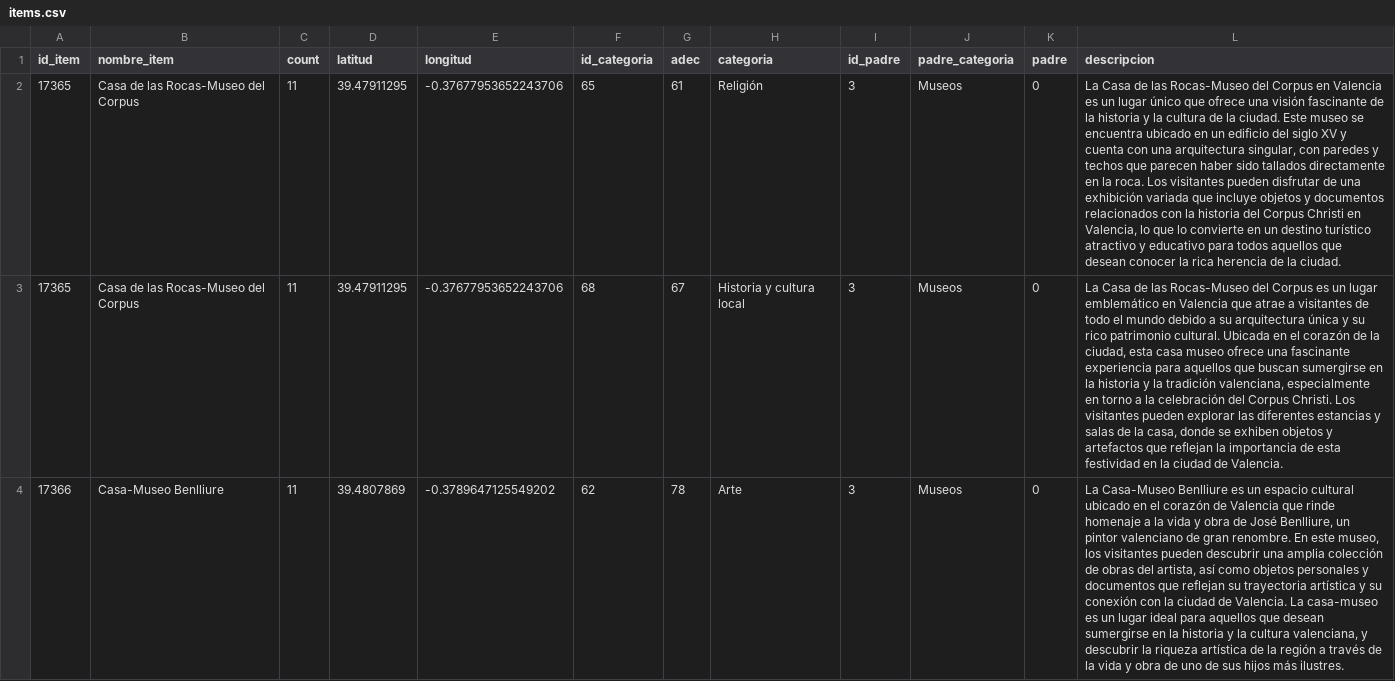
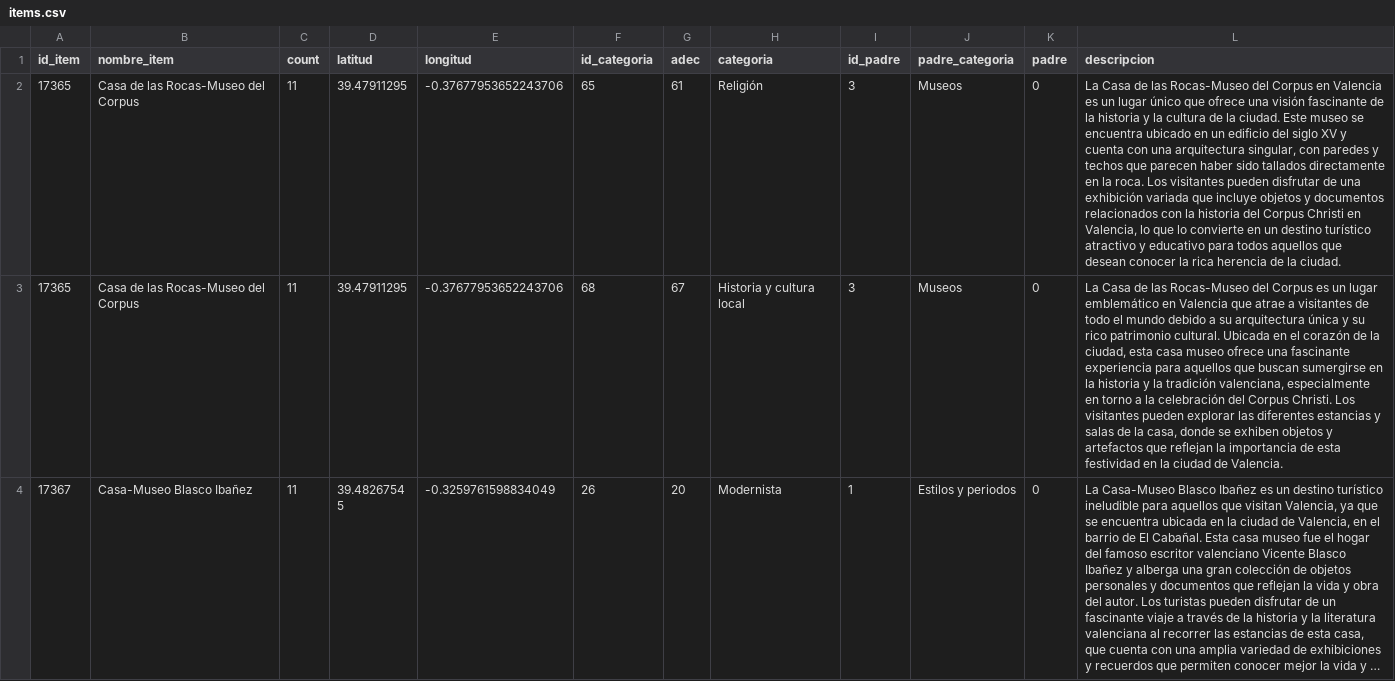
Before and after one commit to adrianachustvendrell/recommendation-systems, a CSV file: data/items.csv, drawn as a sheet; only a part is shown; the shorter side is filled out with more unchanged rows; long unchanged cells end in …; the diff covers the shown part only; the diff names each change by its address in the sheet, - before the commit and + after, or states it on an @@ line.

Commit message:
delete pne of benlliure items

```diff
--- a/data/items.csv
+++ b/data/items.csv
-row 4: 17366 | Casa-Museo Benlliure | 11 | 39.4807869 | -0.3789647125549202 | 62 | 78 | Arte | 3 | Museos | 0 | La Casa-Museo Benlliure es un espacio cultural ubicado en el corazón de Valencia que rinde homenaje a la vida y obra de José Benlliure, un pintor valenciano de gran renombre. En este museo, los visitantes pueden descubrir una amplia colección de obras del artista, así como objetos personales y documentos que reflejan su trayectoria artística y su conexión con la ciudad de Valencia. La casa-museo es un lugar ideal para aquellos que desean sumergirse en la historia y la cultura valenciana, y descubrir la riqueza artística de la región a través de la vida y obra de uno de sus hijos más ilustres.
```
Also changed, not shown: 1 removed row elsewhere in this file, data/puntuaciones_usuario_base.csv, data/puntuaciones_usuario_test.csv.
